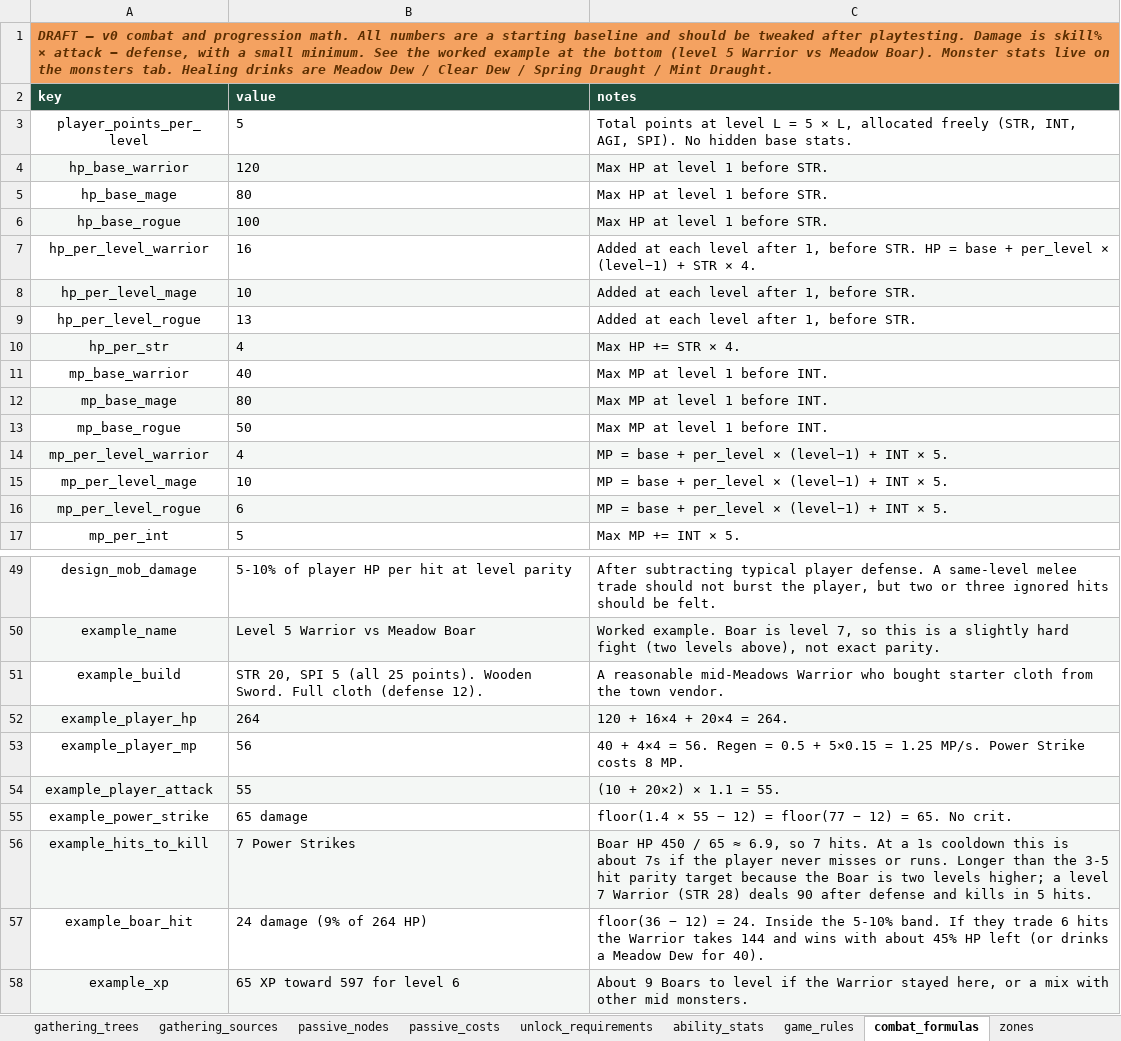
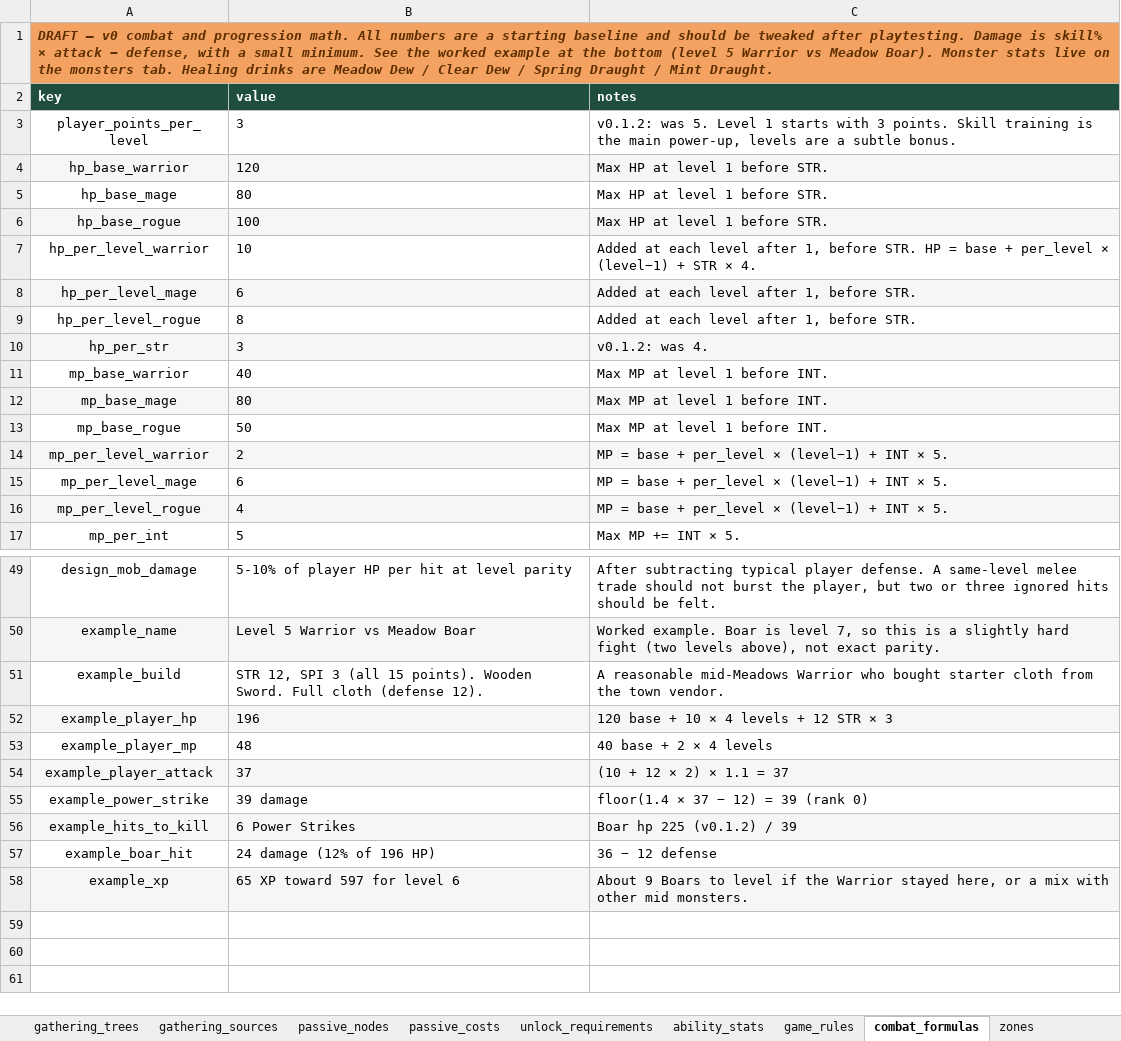
Before and after one commit to gafni-studio/meadows-game, an Excel workbook: sheet/Game_Design_DB_v0.xlsx, sheet combat_formulas, drawn as a sheet; only a part is shown, gaps mark what is left out; values as stored, in another font and other column widths than the file's, no borders; charts and pictures not drawn; the diff names each change by its address in the sheet, - before the commit and + after, or states it on an @@ line.

Commit message:
Sheet v0.1.2: monster HP −50%, attack_type column, drop rates ×2 + quantity ranges, 3 pts/level, subtler HP/MP growth, stronger skill rank scaling

```diff
--- a/sheet/Game_Design_DB_v0.xlsx (sheet combat_formulas)
+++ b/sheet/Game_Design_DB_v0.xlsx (sheet combat_formulas)
-B3 (value): 5
+B3 (value): 3
-C3 (notes): Total points at level L = 5 × L, allocated freely (STR, INT, AGI, SPI). No hidden base stats.
+C3 (notes): v0.1.2: was 5. Level 1 starts with 3 points. Skill training is the main power-up, levels are a subtle bonus.
-B7 (value): 16
+B7 (value): 10
-B8 (value): 10
+B8 (value): 6
-B9 (value): 13
+B9 (value): 8
-B10 (value): 4
+B10 (value): 3
-C10 (notes): Max HP += STR × 4.
+C10 (notes): v0.1.2: was 4.
-B14 (value): 4
+B14 (value): 2
-B15 (value): 10
+B15 (value): 6
-B16 (value): 6
+B16 (value): 4
-B51 (value): STR 20, SPI 5 (all 25 points). Wooden…
+B51 (value): STR 12, SPI 3 (all 15 points). Wooden…
-B52 (value): 264
+B52 (value): 196
-C52 (notes): 120 + 16×4 + 20×4 = 264.
+C52 (notes): 120 base + 10 × 4 levels + 12 STR × 3
-B53 (value): 56
+B53 (value): 48
-C53 (notes): 40 + 4×4 = 56. Regen = 0.5 + 5×0.15 = 1.25 MP/s. Power Strike costs 8 MP.
+C53 (notes): 40 base + 2 × 4 levels
-B54 (value): 55
+B54 (value): 37
-C54 (notes): (10 + 20×2) × 1.1 = 55.
+C54 (notes): (10 + 12 × 2) × 1.1 = 37
-B55 (value): 65 damage
+B55 (value): 39 damage
-C55 (notes): floor(1.4 × 55 − 12) = floor(77 − 12) = 65. No crit.
+C55 (notes): floor(1.4 × 37 − 12) = 39 (rank 0)
-B56 (value): 7 Power Strikes
+B56 (value): 6 Power Strikes
-C56 (notes): Boar HP 450 / 65 ≈ 6.9, so 7 hits. At a 1s cooldown this is about 7s if the player never misses or runs. Longer than the 3-5 hit parity target because the Boar is two levels higher; a level 7 Warrior (STR 28) deals 90 after defense and kills in 5 hits.
+C56 (notes): Boar hp 225 (v0.1.2) / 39
-B57 (value): 24 damage (9% of 264 HP)
+B57 (value): 24 damage (12% of 196 HP)
-C57 (notes): floor(36 − 12) = 24. Inside the 5-10% band. If they trade 6 hits the Warrior takes 144 and wins with about 45% HP left (or drinks a Meadow Dew for 40).
+C57 (notes): 36 − 12 defense
```
Also changed, not shown: sheet drop_tables, sheet monsters, sheet skills, sheet game_rules, sheet ability_stats, formulas that keep their value, charts or pictures, 8 other files.
